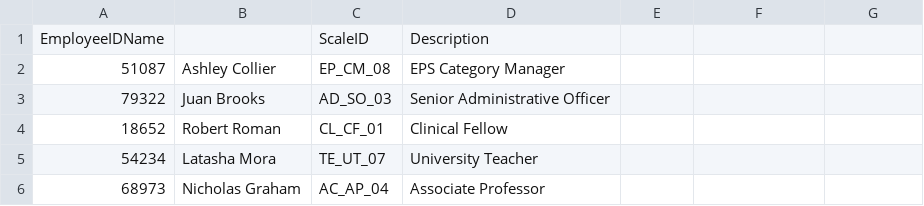
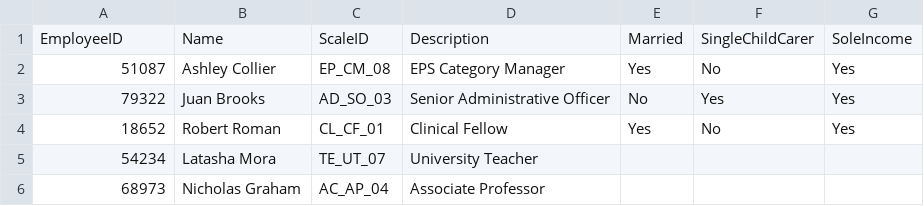
Before and after one commit to kiwinoodles/cs4013, a CSV file: Employee.csv, drawn as a sheet; only a part is shown.

```diff
--- a/Employee.csv
+++ b/Employee.csv
@@ -1,5 +1,5 @@
-EmployeeIDName,,ScaleID,Description
-51087,Ashley Collier,EP_CM_08,EPS Category Manager
-79322,Juan Brooks,AD_SO_03,Senior Administrative Officer
-18652,Robert Roman,CL_CF_01,Clinical Fellow
+EmployeeID,Name,ScaleID,Description,Married,SingleChildCarer,SoleIncome
+51087,Ashley Collier,EP_CM_08,EPS Category Manager,Yes,No,Yes
+79322,Juan Brooks,AD_SO_03,Senior Administrative Officer,No,Yes,Yes
+18652,Robert Roman,CL_CF_01,Clinical Fellow,Yes,No,Yes
 54234,Latasha Mora,TE_UT_07,University Teacher
```
Also changed, not shown: out/production/cs4013/Employee.csv, 8 other files.
